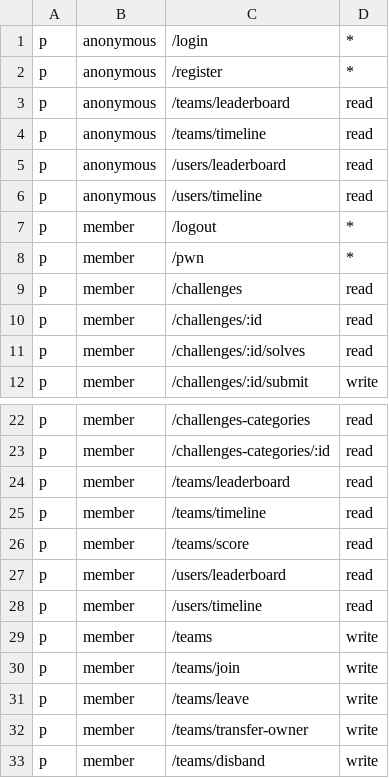
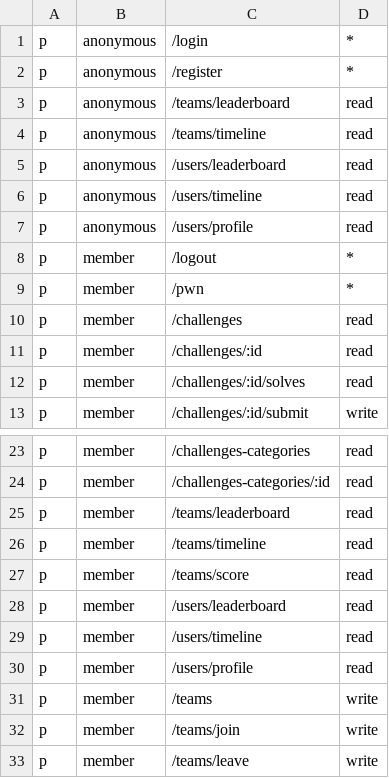
Before and after one commit to pwnthemall/pwnthemall, a CSV file: backend/config/casbin_policies.csv, drawn as a sheet; only a part is shown, gaps mark what is left out; the shorter side is filled out with more unchanged rows.

Commit message:
feat(admin): you can now access users public profile by clicking the users on solves tab and leaderboard

```diff
--- a/backend/config/casbin_policies.csv
+++ b/backend/config/casbin_policies.csv
@@ -6,2 +6,3 @@ p, anonymous, /users/leaderboard, read
 p, anonymous, /users/timeline, read
+p, anonymous, /users/profile, read
 p, member, /logout, *
@@ -28,2 +29,3 @@ p, member, /users/leaderboard, read
 p, member, /users/timeline, read
+p, member, /users/profile, read
 p, member, /teams, write
```
Also changed, not shown: 9 other files.
